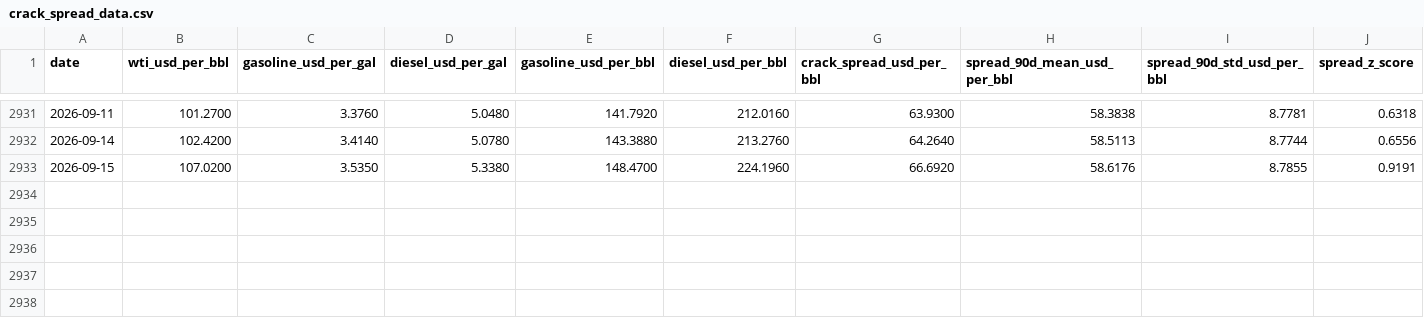
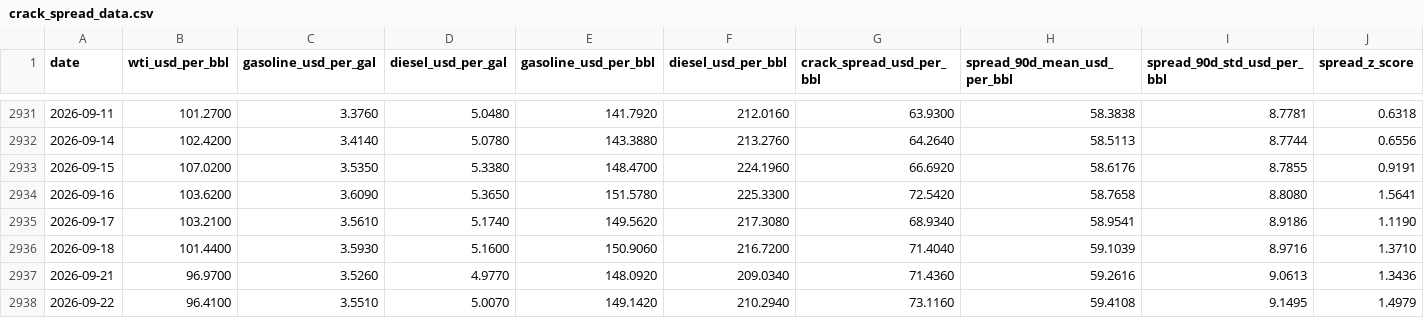
Before and after one commit to mohamedmadkour62005-beep/crack-spread-tracker, a CSV file: output/crack_spread_data.csv, drawn as a sheet; only a part is shown, gaps mark what is left out; rows hold the shown columns only; the diff names each change by its address in the sheet, - before the commit and + after, or states it on an @@ line.

```diff
--- a/output/crack_spread_data.csv
+++ b/output/crack_spread_data.csv
+row 2934: 2026-09-16 | 103.6200 | 3.6090 | 5.3650 | 151.5780 | 225.3300 | 72.5420 | 58.7658 | 8.8080 | 1.5641
+row 2935: 2026-09-17 | 103.2100 | 3.5610 | 5.1740 | 149.5620 | 217.3080 | 68.9340 | 58.9541 | 8.9186 | 1.1190
+row 2936: 2026-09-18 | 101.4400 | 3.5930 | 5.1600 | 150.9060 | 216.7200 | 71.4040 | 59.1039 | 8.9716 | 1.3710
+row 2937: 2026-09-21 | 96.9700 | 3.5260 | 4.9770 | 148.0920 | 209.0340 | 71.4360 | 59.2616 | 9.0613 | 1.3436
+row 2938: 2026-09-22 | 96.4100 | 3.5510 | 5.0070 | 149.1420 | 210.2940 | 73.1160 | 59.4108 | 9.1495 | 1.4979
```
Also changed, not shown: output/monitoring_backtest_summary.csv, 2 other files.
